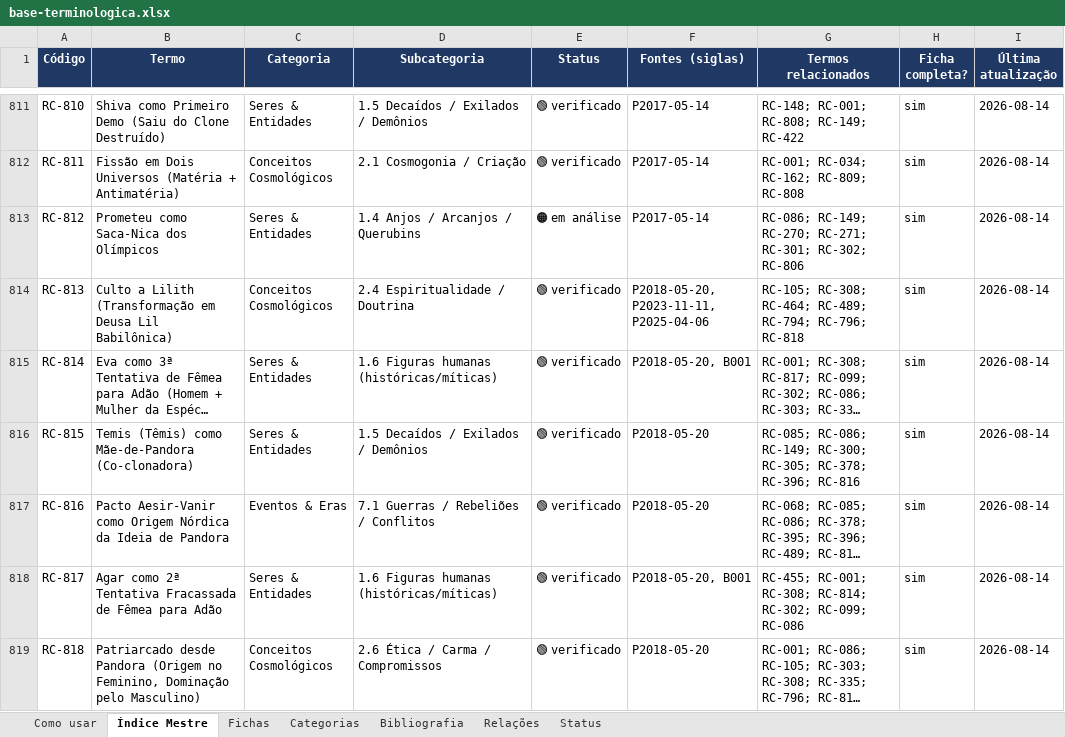
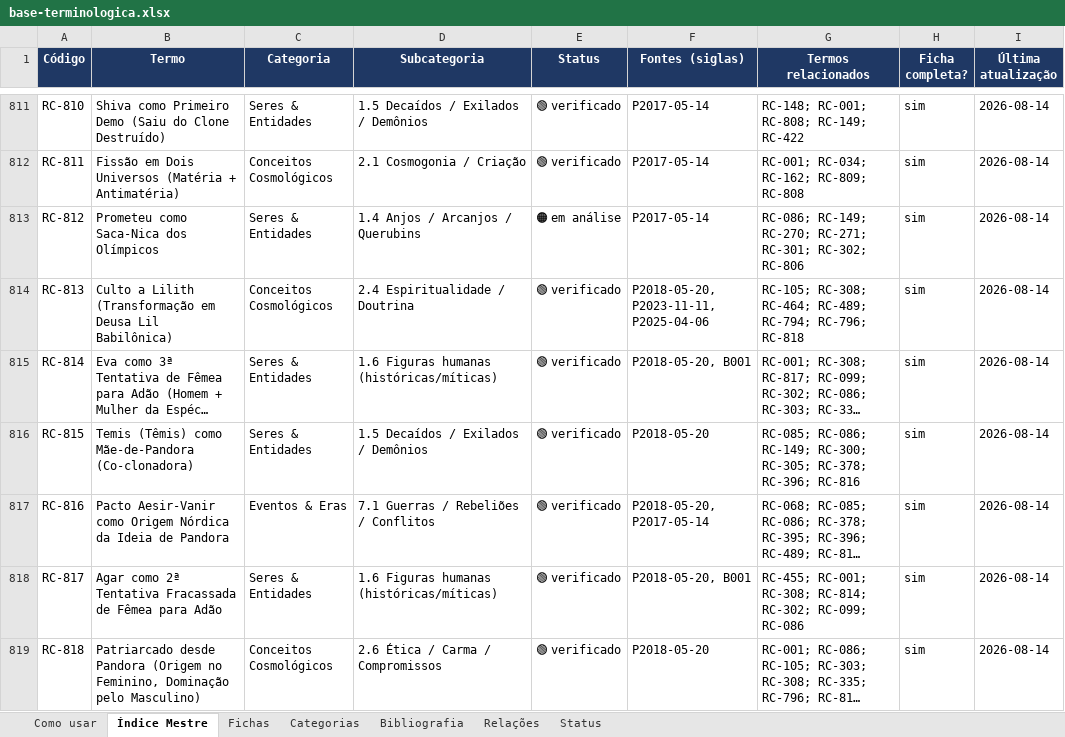
Before and after one commit to institutocura-maker/Termos-RC, an Excel workbook: base-terminologica.xlsx, sheet Índice Mestre, drawn as a sheet; only a part is shown, gaps mark what is left out; long unchanged cells end in …; values as stored, in another font and other column widths than the file's, no borders; the diff names each change by its address in the sheet, - before the commit and + after, or states it on an @@ line.

Commit message:
U85 — A6 corrigida (RC-816) e A5 censado: citações pré-Portão B não são reancoráveis
A6 (ENCERRADA): o índice tolerante a hard-wrap sobre as 158 obras do corpus
localiza 47 palavras do 3.º bloco «Citações-chave» da RC-816 em
P2017-05-14 «O Desvio de Rota de Pandora e o Quarto Logos Universal»
(L1336-1337), obra que a ficha não declarava. Correcção nos 3 lugares
(cadastro dados_termos.py:1001, frontmatter fontes, tabela «Fontes») mais
nota de rastro. Os restantes candidatos eram artefactos do método
(frases curtas e genéricas): exigindo correspondência na obra declarada,
A6 = 0 pelo critério dos 154 blocos.

A5: recontagem com o mesmo índice — 154 blocos legados sem aparelho dão
102 localizáveis (todos em obra já declarada) e 52 não localizáveis em
39 fichas, contra os 15/11 que a U81 registara. 0 dos 52 é integralmente
verbatim: todos divergem por elisões, [...] / … ou suavização de
transcrição. A5 não é reancorável por edição de dados — exige REEXTRAÇÃO.
Não havendo âncora byte a byte, a correcção honesta é registar, não
inventar: (1) censo lavrado em
diagnostico/A5-CITACOES-PRE-PORTAO-B-2026-09-14.json e (2) nota de aviso
em cada uma das 39 fichas, declarando que os blocos entre «» não
resistem à verificação byte a byte — as únicas citações conferidas são as
com aparelho «— OBRA · `original.txt` LNNNN».

Validação: Portão B 778/778 na linha declarada, 0 falhas, inalterado.
Suíte 21/21 com [T15] a conferir frontmatter == cadastro nas 820 fichas
(a correcção da RC-816 passou pelo motor fm_toml). Prova de fecho:
35/35 lotes idempotentes, 0 regerados, 0 falhas. Verificador: base
intacta 946/820/1887. Espelhos reconstruídos (946/820/1887/104).
Diff de 44 ficheiros, +46/-4: nenhuma degradação paralela — as 39 fichas
ganharam 1 linha cada, sem tocar em citações R1.

Estado: A1 ✅ · A2 ✅ · A3 ✅ · A4 ⏳ · A5 ⏳ (reextração diferida) ·
A6 ✅ ENCERRADA · A7 ⏳ · A8 ⏳ (driver intocado).

Co-authored-by: arena-agent <297053741+arena-agent@users.noreply.github.com>

```diff
--- a/base-terminologica.xlsx (sheet Índice Mestre)
+++ b/base-terminologica.xlsx (sheet Índice Mestre)
-F817 (Fontes (siglas)): P2018-05-20
+F817 (Fontes (siglas)): P2018-05-20, P2017-05-14
```
Also changed, not shown: sheet Fichas, 45 other files.
